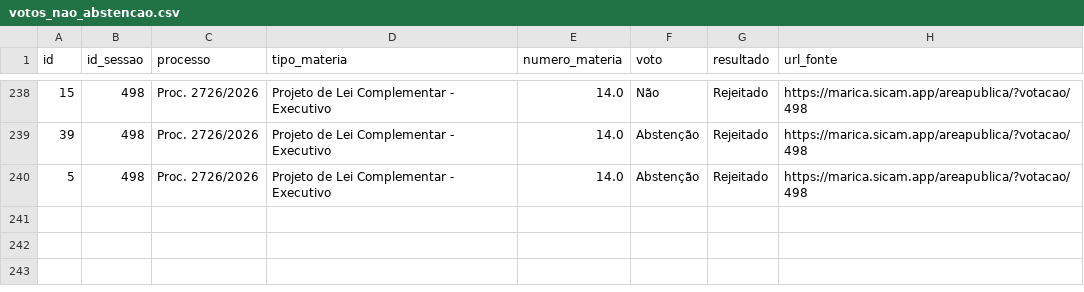
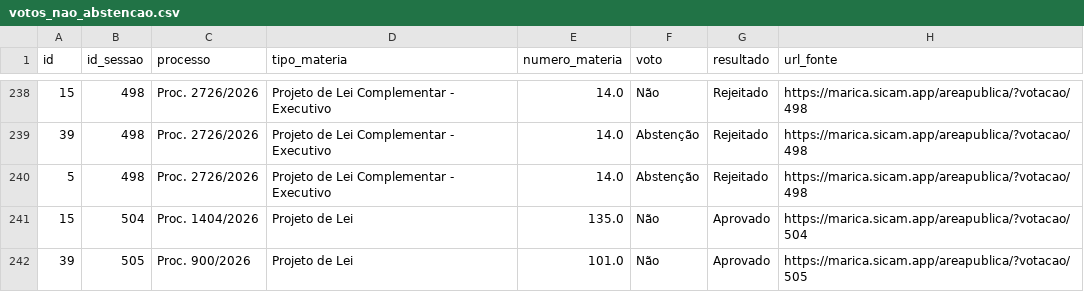
Before and after one commit to vollareintelligence/radar-maricuba, a CSV file: dados/consolidado/votos_nao_abstencao.csv, drawn as a sheet; only a part is shown, gaps mark what is left out; the diff names each change by its address in the sheet, - before the commit and + after, or states it on an @@ line.

```diff
--- a/dados/consolidado/votos_nao_abstencao.csv
+++ b/dados/consolidado/votos_nao_abstencao.csv
+row 241: 15 | 504 | Proc. 1404/2026 | Projeto de Lei | 135.0 | Não | Aprovado | https://marica.sicam.app/areapublica/?votacao/504
+row 242: 39 | 505 | Proc. 900/2026 | Projeto de Lei | 101.0 | Não | Aprovado | https://marica.sicam.app/areapublica/?votacao/505
```
Also changed, not shown: dados/brutos/prefeitura/despesas.csv, dados/brutos/prefeitura/despesas_por_orgao.csv, 18 other files.
